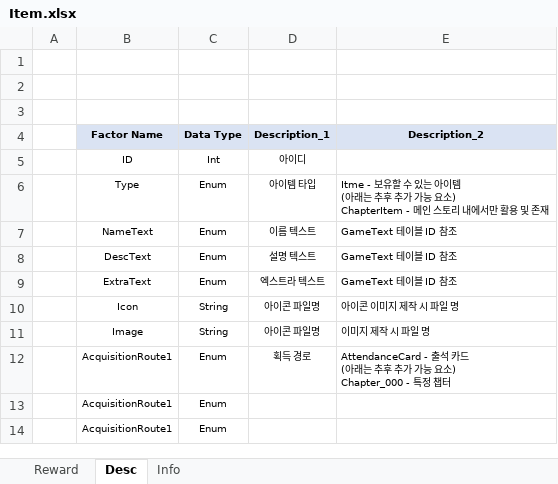
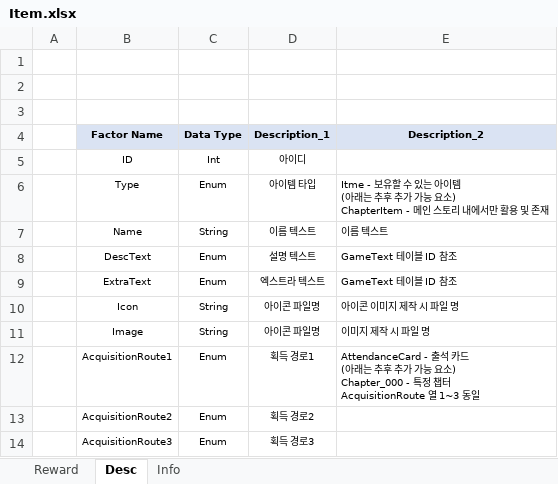
Before and after one commit to wkEatqua/wk, an Excel workbook: Excel/Item.xlsx, sheet Desc, drawn as a sheet; values as stored, in another font and other column widths than the file's, no borders; removed rows and columns are numbered as before the commit, all else as after; ↵ is a line break in a cell; the diff names each change by its address in the sheet, - before the commit and + after, or states it on an @@ line.

Commit message:
시트 내 String 관련 업데이트

```diff
--- a/Excel/Item.xlsx (sheet Desc)
+++ b/Excel/Item.xlsx (sheet Desc)
-row 7:  | NameText | Enum | 이름 텍스트 | GameText 테이블 ID 참조
+row 7:  | Name | String | 이름 텍스트 | 이름 텍스트
-D12 (Description_1): 획득 경로
+D12 (Description_1): 획득 경로1
-E12 (Description_2): …정 챕터
+E12 (Description_2): …정 챕터 ↵ AcquisitionRoute 열 1~3 동일
-B13 (Factor Name): AcquisitionRoute1
+B13 (Factor Name): AcquisitionRoute2
-D13 (Description_1): (empty)
+D13 (Description_1): 획득 경로2
-B14 (Factor Name): AcquisitionRoute1
+B14 (Factor Name): AcquisitionRoute3
-D14 (Description_1): (empty)
+D14 (Description_1): 획득 경로3
```
Also changed, not shown: sheet Reward, Excel/BattleMonster.xlsx, Excel/BattleSkill.xlsx, 3 other files.
